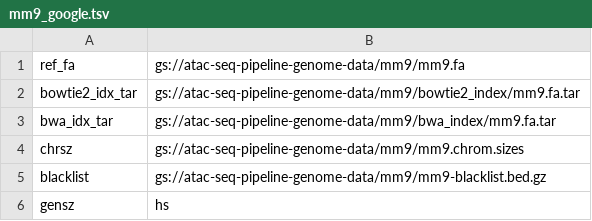
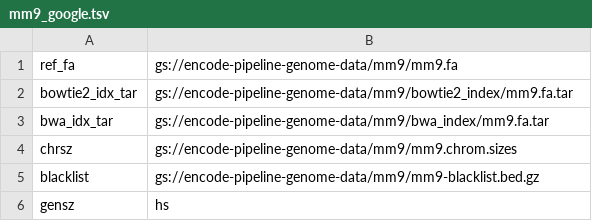
Before and after one commit to ENCODE-DCC/atac-seq-pipeline, a TSV file: genome/mm9_google.tsv, drawn as a sheet.

```diff
--- a/genome/mm9_google.tsv
+++ b/genome/mm9_google.tsv
@@ -1,6 +1,6 @@
-ref_fa	gs://atac-seq-pipeline-genome-data/mm9/mm9.fa
-bowtie2_idx_tar	gs://atac-seq-pipeline-genome-data/mm9/bowtie2_index/mm9.fa.tar
-bwa_idx_tar	gs://atac-seq-pipeline-genome-data/mm9/bwa_index/mm9.fa.tar
-chrsz	gs://atac-seq-pipeline-genome-data/mm9/mm9.chrom.sizes
-blacklist	gs://atac-seq-pipeline-genome-data/mm9/mm9-blacklist.bed.gz
+ref_fa	gs://encode-pipeline-genome-data/mm9/mm9.fa
+bowtie2_idx_tar	gs://encode-pipeline-genome-data/mm9/bowtie2_index/mm9.fa.tar
+bwa_idx_tar	gs://encode-pipeline-genome-data/mm9/bwa_index/mm9.fa.tar
+chrsz	gs://encode-pipeline-genome-data/mm9/mm9.chrom.sizes
+blacklist	gs://encode-pipeline-genome-data/mm9/mm9-blacklist.bed.gz
 gensz	hs
```
Also changed, not shown: genome/hg19_google.tsv, genome/mm10_google.tsv, 26 other files.
